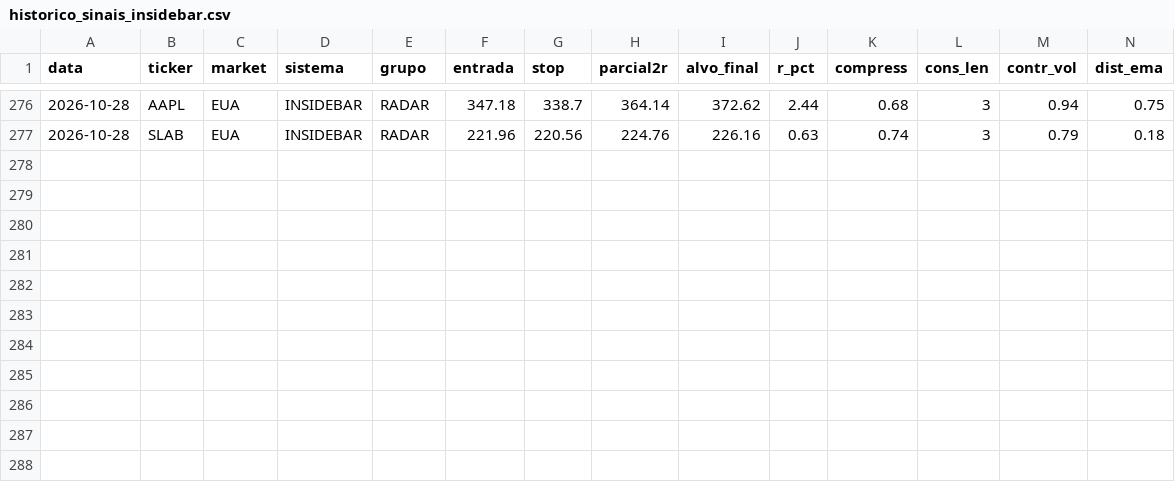
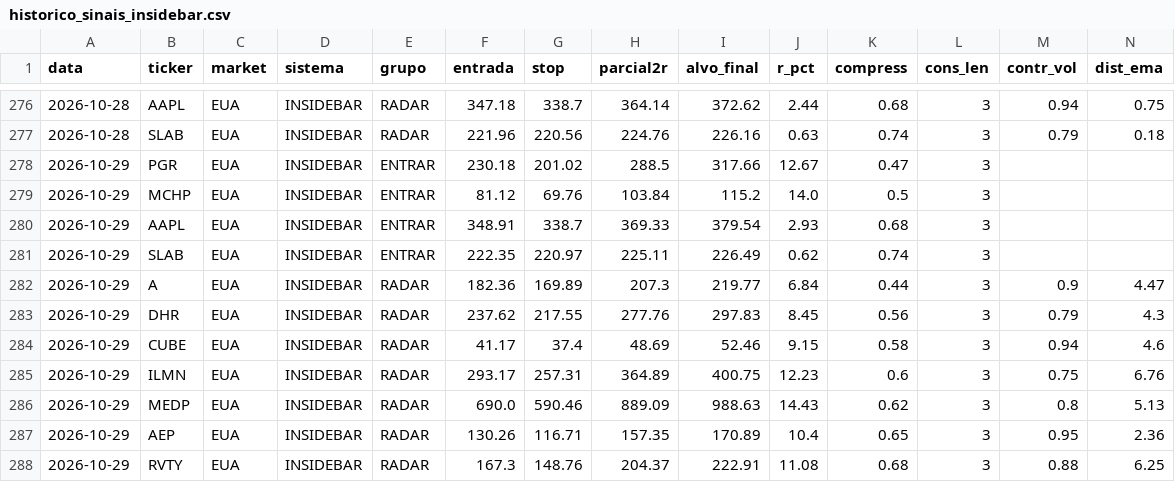
Before and after one commit to cassiocarvalho750-create/TradeDesk, a CSV file: historico_sinais_insidebar.csv, drawn as a sheet; only a part is shown, gaps mark what is left out; rows hold the shown columns only; the diff names each change by its address in the sheet, - before the commit and + after, or states it on an @@ line.

```diff
--- a/historico_sinais_insidebar.csv
+++ b/historico_sinais_insidebar.csv
+row 278: 2026-10-29 | PGR | EUA | INSIDEBAR | ENTRAR | 230.18 | 201.02 | 288.5 | 317.66 | 12.67 | 0.47 | 3
+row 279: 2026-10-29 | MCHP | EUA | INSIDEBAR | ENTRAR | 81.12 | 69.76 | 103.84 | 115.2 | 14.0 | 0.5 | 3
+row 280: 2026-10-29 | AAPL | EUA | INSIDEBAR | ENTRAR | 348.91 | 338.7 | 369.33 | 379.54 | 2.93 | 0.68 | 3
+row 281: 2026-10-29 | SLAB | EUA | INSIDEBAR | ENTRAR | 222.35 | 220.97 | 225.11 | 226.49 | 0.62 | 0.74 | 3
+row 282: 2026-10-29 | A | EUA | INSIDEBAR | RADAR | 182.36 | 169.89 | 207.3 | 219.77 | 6.84 | 0.44 | 3 | 0.9 | 4.47
+row 283: 2026-10-29 | DHR | EUA | INSIDEBAR | RADAR | 237.62 | 217.55 | 277.76 | 297.83 | 8.45 | 0.56 | 3 | 0.79 | 4.3
+row 284: 2026-10-29 | CUBE | EUA | INSIDEBAR | RADAR | 41.17 | 37.4 | 48.69 | 52.46 | 9.15 | 0.58 | 3 | 0.94 | 4.6
+row 285: 2026-10-29 | ILMN | EUA | INSIDEBAR | RADAR | 293.17 | 257.31 | 364.89 | 400.75 | 12.23 | 0.6 | 3 | 0.75 | 6.76
+row 286: 2026-10-29 | MEDP | EUA | INSIDEBAR | RADAR | 690.0 | 590.46 | 889.09 | 988.63 | 14.43 | 0.62 | 3 | 0.8 | 5.13
+row 287: 2026-10-29 | AEP | EUA | INSIDEBAR | RADAR | 130.26 | 116.71 | 157.35 | 170.89 | 10.4 | 0.65 | 3 | 0.95 | 2.36
+row 288: 2026-10-29 | RVTY | EUA | INSIDEBAR | RADAR | 167.3 | 148.76 | 204.37 | 222.91 | 11.08 | 0.68 | 3 | 0.88 | 6.25
```
Also changed, not shown: historico_pullback.csv, historico_sinais_didi.csv, 12 other files.
